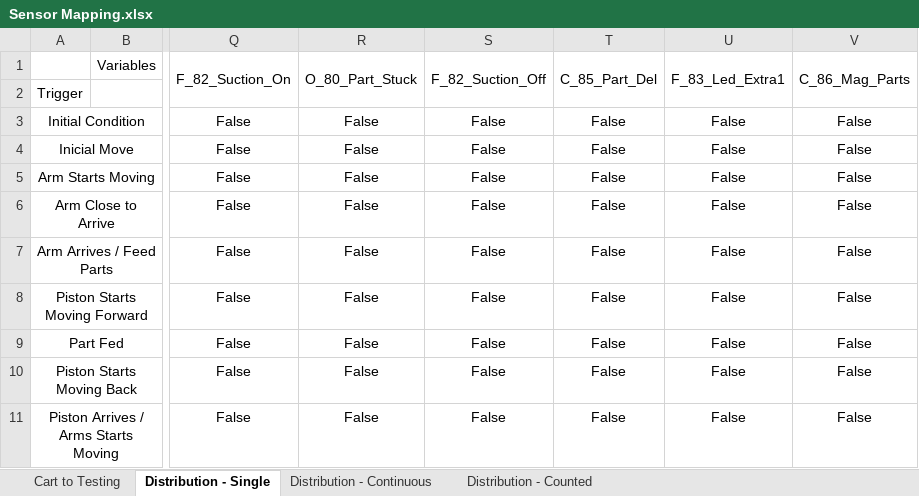
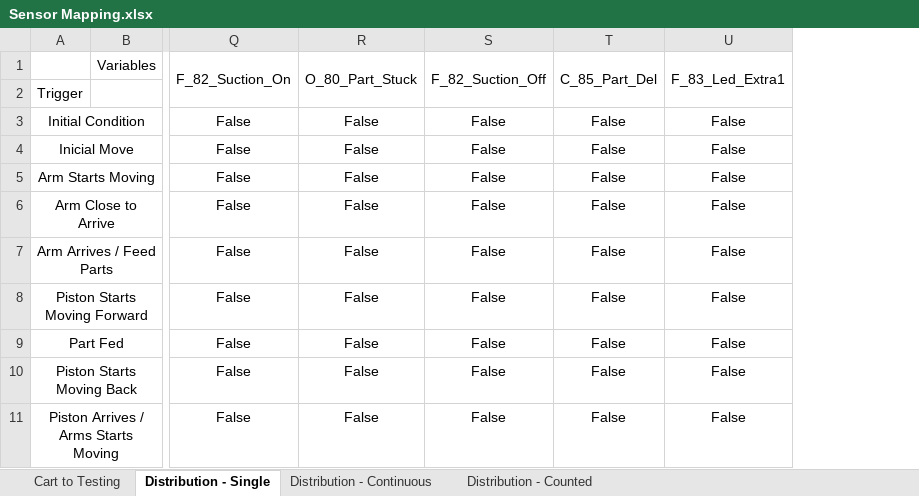
Before and after one commit to gasiepgodoy/DT-FMS, an Excel workbook: Sensor Mapping.xlsx, sheet Distribution - Single, drawn as a sheet; only a part is shown, gaps mark what is left out; values as stored, in another font and other column widths than the file's, no borders; the diff names each change by its address in the sheet, - before the commit and + after, or states it on an @@ line.

```diff
--- a/Sensor Mapping.xlsx (sheet Distribution - Single)
+++ b/Sensor Mapping.xlsx (sheet Distribution - Single)
-column V, rows 1-11: C_86_Mag_Parts |  | False | False | False | False | False | False | False | False | False
```
Also changed, not shown: 6 other files.
